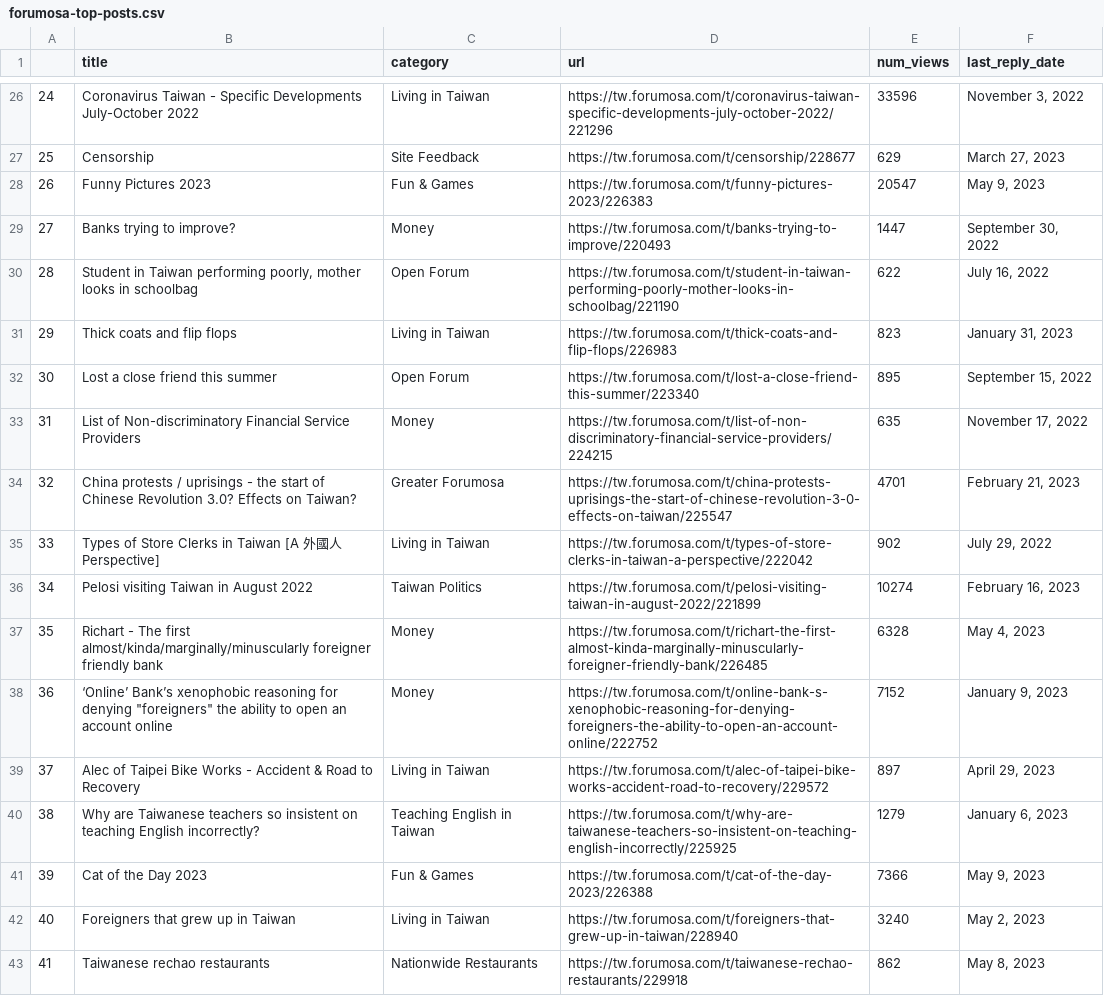
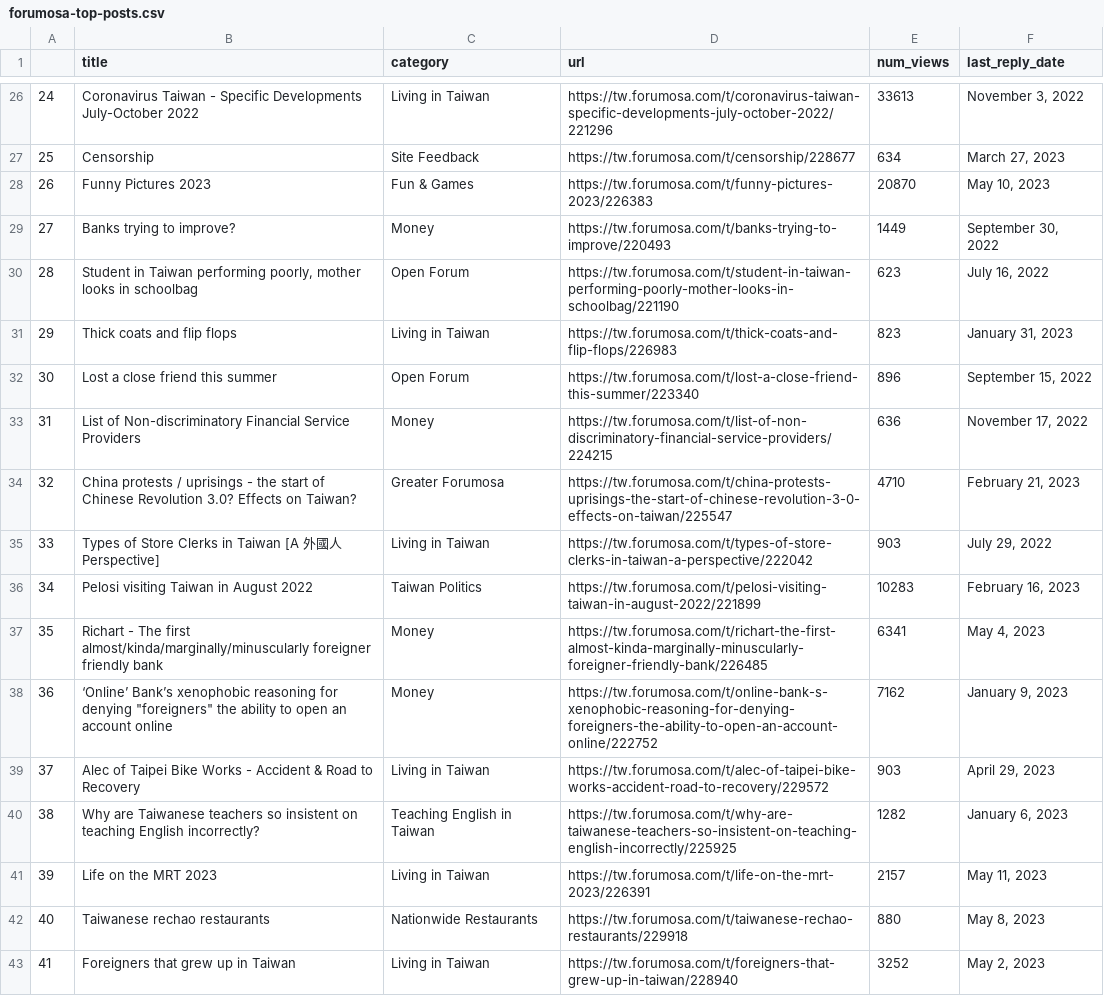
Before and after one commit to ssaanndwich/scrape-forumosa, a CSV file: forumosa-top-posts.csv, drawn as a sheet; only a part is shown, gaps mark what is left out; the diff covers the shown part only.

```diff
--- a/forumosa-top-posts.csv
+++ b/forumosa-top-posts.csv
@@ -26,18 +26,18 @@
-24,Coronavirus Taiwan - Specific Developments July-October 2022,Living in Taiwan,https://tw.forumosa.com/t/coronavirus-taiwan-specific-developments-july-october-2022/221296,33596,"November 3, 2022"
-25,Censorship,Site Feedback,https://tw.forumosa.com/t/censorship/228677,629,"March 27, 2023"
-26,Funny Pictures 2023,Fun & Games,https://tw.forumosa.com/t/funny-pictures-2023/226383,20547,"May 9, 2023"
-27,Banks trying to improve?,Money,https://tw.forumosa.com/t/banks-trying-to-improve/220493,1447,"September 30, 2022"
-28,"Student in Taiwan performing poorly, mother looks in schoolbag",Open Forum,https://tw.forumosa.com/t/student-in-taiwan-performing-poorly-mother-looks-in-schoolbag/221190,622,"July 16, 2022"
+24,Coronavirus Taiwan - Specific Developments July-October 2022,Living in Taiwan,https://tw.forumosa.com/t/coronavirus-taiwan-specific-developments-july-october-2022/221296,33613,"November 3, 2022"
+25,Censorship,Site Feedback,https://tw.forumosa.com/t/censorship/228677,634,"March 27, 2023"
+26,Funny Pictures 2023,Fun & Games,https://tw.forumosa.com/t/funny-pictures-2023/226383,20870,"May 10, 2023"
+27,Banks trying to improve?,Money,https://tw.forumosa.com/t/banks-trying-to-improve/220493,1449,"September 30, 2022"
+28,"Student in Taiwan performing poorly, mother looks in schoolbag",Open Forum,https://tw.forumosa.com/t/student-in-taiwan-performing-poorly-mother-looks-in-schoolbag/221190,623,"July 16, 2022"
 29,Thick coats and flip flops,Living in Taiwan,https://tw.forumosa.com/t/thick-coats-and-flip-flops/226983,823,"January 31, 2023"
-30,Lost a close friend this summer,Open Forum,https://tw.forumosa.com/t/lost-a-close-friend-this-summer/223340,895,"September 15, 2022"
-31,List of Non-discriminatory Financial Service Providers,Money,https://tw.forumosa.com/t/list-of-non-discriminatory-financial-service-providers/224215,635,"November 17, 2022"
-32,China protests / uprisings - the start of Chinese Revolution 3.0? Effects on Taiwan?,Greater Forumosa,https://tw.forumosa.com/t/china-protests-uprisings-the-start-of-chinese-revolution-3-0-effects-on-taiwan/225547,4701,"February 21, 2023"
-33,Types of Store Clerks in Taiwan [A 外國人 Perspective],Living in Taiwan,https://tw.forumosa.com/t/types-of-store-clerks-in-taiwan-a-perspective/222042,902,"July 29, 2022"
-34,Pelosi visiting Taiwan in August 2022,Taiwan Politics,https://tw.forumosa.com/t/pelosi-visiting-taiwan-in-august-2022/221899,10274,"February 16, 2023"
-35,Richart - The first almost/kinda/marginally/minuscularly foreigner friendly bank,Money,https://tw.forumosa.com/t/richart-the-first-almost-kinda-marginally-minuscularly-foreigner-friendly-bank/226485,6328,"May 4, 2023"
-36,"‘Online’ Bank’s xenophobic reasoning for denying ""foreigners"" the ability to open an account online",Money,https://tw.forumosa.com/t/online-bank-s-xenophobic-reasoning-for-denying-foreigners-the-ability-to-open-an-account-online/222752,7152,"January 9, 2023"
-37,Alec of Taipei Bike Works - Accident & Road to Recovery,Living in Taiwan,https://tw.forumosa.com/t/alec-of-taipei-bike-works-accident-road-to-recovery/229572,897,"April 29, 2023"
-38,Why are Taiwanese teachers so insistent on teaching English incorrectly?,Teaching English in Taiwan,https://tw.forumosa.com/t/why-are-taiwanese-teachers-so-insistent-on-teaching-english-incorrectly/225925,1279,"January 6, 2023"
-39,Cat of the Day 2023,Fun & Games,https://tw.forumosa.com/t/cat-of-the-day-2023/226388,7366,"May 9, 2023"
-40,Foreigners that grew up in Taiwan,Living in Taiwan,https://tw.forumosa.com/t/foreigners-that-grew-up-in-taiwan/228940,3240,"May 2, 2023"
-41,Taiwanese rechao restaurants,Nationwide Restaurants,https://tw.forumosa.com/t/taiwanese-rechao-restaurants/229918,862,"May 8, 2023"
+30,Lost a close friend this summer,Open Forum,https://tw.forumosa.com/t/lost-a-close-friend-this-summer/223340,896,"September 15, 2022"
+31,List of Non-discriminatory Financial Service Providers,Money,https://tw.forumosa.com/t/list-of-non-discriminatory-financial-service-providers/224215,636,"November 17, 2022"
+32,China protests / uprisings - the start of Chinese Revolution 3.0? Effects on Taiwan?,Greater Forumosa,https://tw.forumosa.com/t/china-protests-uprisings-the-start-of-chinese-revolution-3-0-effects-on-taiwan/225547,4710,"February 21, 2023"
+33,Types of Store Clerks in Taiwan [A 外國人 Perspective],Living in Taiwan,https://tw.forumosa.com/t/types-of-store-clerks-in-taiwan-a-perspective/222042,903,"July 29, 2022"
+34,Pelosi visiting Taiwan in August 2022,Taiwan Politics,https://tw.forumosa.com/t/pelosi-visiting-taiwan-in-august-2022/221899,10283,"February 16, 2023"
+35,Richart - The first almost/kinda/marginally/minuscularly foreigner friendly bank,Money,https://tw.forumosa.com/t/richart-the-first-almost-kinda-marginally-minuscularly-foreigner-friendly-bank/226485,6341,"May 4, 2023"
+36,"‘Online’ Bank’s xenophobic reasoning for denying ""foreigners"" the ability to open an account online",Money,https://tw.forumosa.com/t/online-bank-s-xenophobic-reasoning-for-denying-foreigners-the-ability-to-open-an-account-online/222752,7162,"January 9, 2023"
+37,Alec of Taipei Bike Works - Accident & Road to Recovery,Living in Taiwan,https://tw.forumosa.com/t/alec-of-taipei-bike-works-accident-road-to-recovery/229572,903,"April 29, 2023"
+38,Why are Taiwanese teachers so insistent on teaching English incorrectly?,Teaching English in Taiwan,https://tw.forumosa.com/t/why-are-taiwanese-teachers-so-insistent-on-teaching-english-incorrectly/225925,1282,"January 6, 2023"
+39,Life on the MRT 2023,Living in Taiwan,https://tw.forumosa.com/t/life-on-the-mrt-2023/226391,2157,"May 11, 2023"
+40,Taiwanese rechao restaurants,Nationwide Restaurants,https://tw.forumosa.com/t/taiwanese-rechao-restaurants/229918,880,"May 8, 2023"
+41,Foreigners that grew up in Taiwan,Living in Taiwan,https://tw.forumosa.com/t/foreigners-that-grew-up-in-taiwan/228940,3252,"May 2, 2023"
```
Also changed, not shown: 71 edited cells elsewhere in this file.
